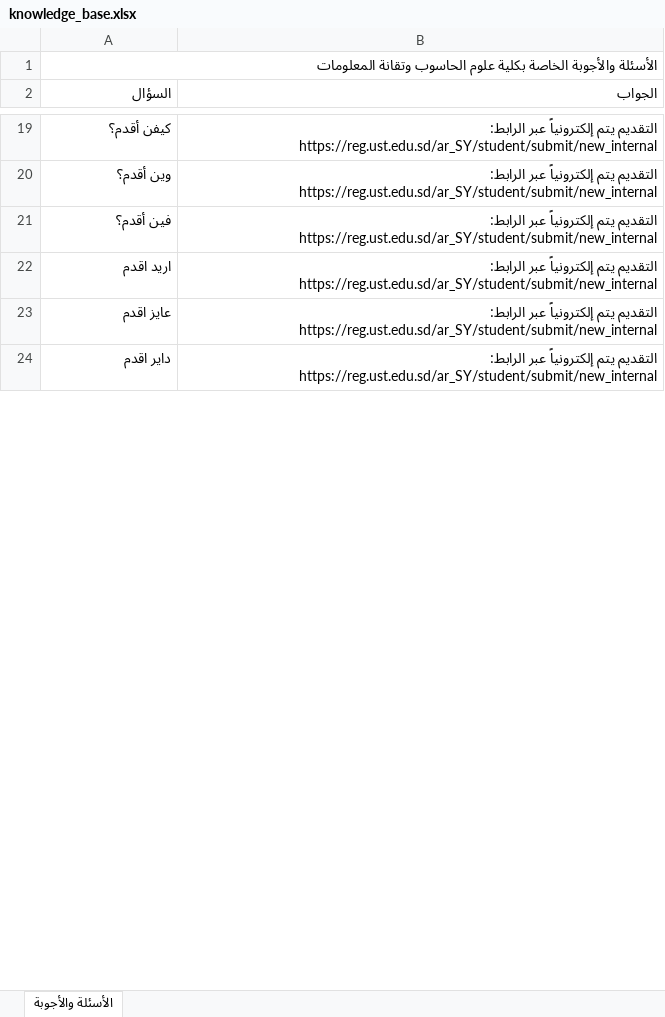
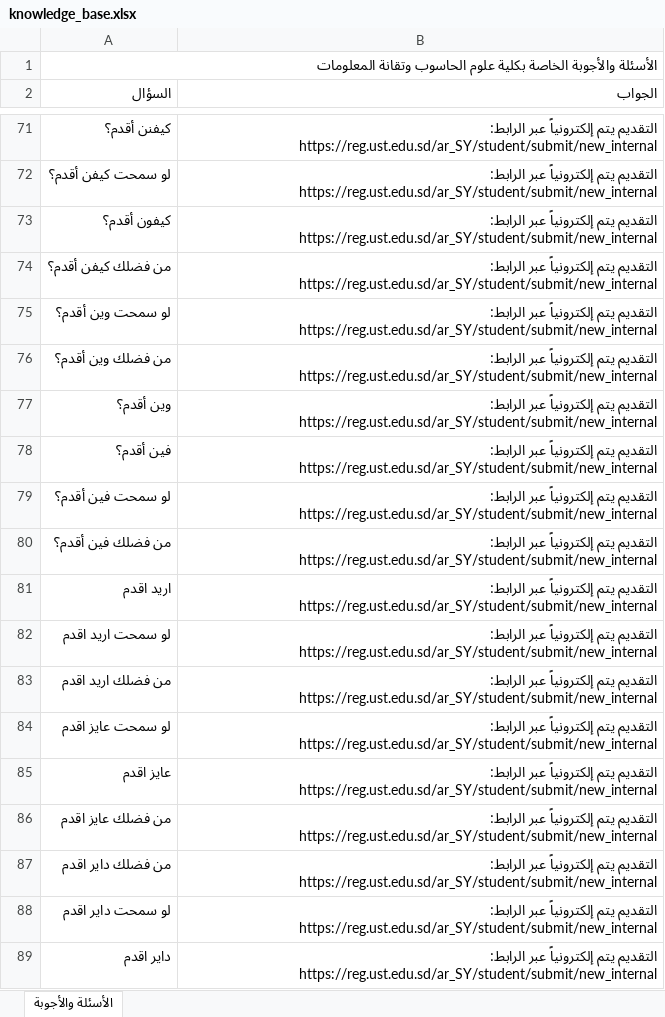
Before and after one commit to muffiitit-arch/ust-chatbot, an Excel workbook: knowledge_base.xlsx, sheet الأسئلة والأجوبة, drawn as a sheet; only a part is shown, gaps mark what is left out; values as stored, in another font and other column widths than the file's, no cell formats; addresses are those after the commit; the diff covers the shown part only; the diff names each change by its address in the sheet, - before the commit and + after, or states it on an @@ line.

```diff
--- a/knowledge_base.xlsx (sheet الأسئلة والأجوبة)
+++ b/knowledge_base.xlsx (sheet الأسئلة والأجوبة)
-A71 (السؤال): كيفن أقدم؟
+A71 (السؤال): كيفنن أقدم؟
+row 72: لو سمحت كيفن أقدم؟ | التقديم يتم إلكترونياً عبر الرابط: https://reg.ust.edu.sd/ar_SY/student/submit/new_internal
+row 73: كيفون أقدم؟ | التقديم يتم إلكترونياً عبر الرابط: https://reg.ust.edu.sd/ar_SY/student/submit/new_internal
+row 74: من فضلك كيفن أقدم؟ | التقديم يتم إلكترونياً عبر الرابط: https://reg.ust.edu.sd/ar_SY/student/submit/new_internal
+row 75: لو سمحت وين أقدم؟ | التقديم يتم إلكترونياً عبر الرابط: https://reg.ust.edu.sd/ar_SY/student/submit/new_internal
+row 76: من فضلك وين أقدم؟ | التقديم يتم إلكترونياً عبر الرابط: https://reg.ust.edu.sd/ar_SY/student/submit/new_internal
+row 79: لو سمحت فين أقدم؟ | التقديم يتم إلكترونياً عبر الرابط: https://reg.ust.edu.sd/ar_SY/student/submit/new_internal
+row 80: من فضلك فين أقدم؟ | التقديم يتم إلكترونياً عبر الرابط: https://reg.ust.edu.sd/ar_SY/student/submit/new_internal
+row 82: لو سمحت اريد اقدم | التقديم يتم إلكترونياً عبر الرابط: https://reg.ust.edu.sd/ar_SY/student/submit/new_internal
+row 83: من فضلك اريد اقدم | التقديم يتم إلكترونياً عبر الرابط: https://reg.ust.edu.sd/ar_SY/student/submit/new_internal
+row 84: لو سمحت عايز اقدم | التقديم يتم إلكترونياً عبر الرابط: https://reg.ust.edu.sd/ar_SY/student/submit/new_internal
+row 86: من فضلك عايز اقدم | التقديم يتم إلكترونياً عبر الرابط: https://reg.ust.edu.sd/ar_SY/student/submit/new_internal
+row 87: من فضلك داير اقدم | التقديم يتم إلكترونياً عبر الرابط: https://reg.ust.edu.sd/ar_SY/student/submit/new_internal
+row 88: لو سمحت داير اقدم | التقديم يتم إلكترونياً عبر الرابط: https://reg.ust.edu.sd/ar_SY/student/submit/new_internal
```
Also changed, not shown: 867 added rows and 66 edited cells elsewhere in this sheet, cell formats.
